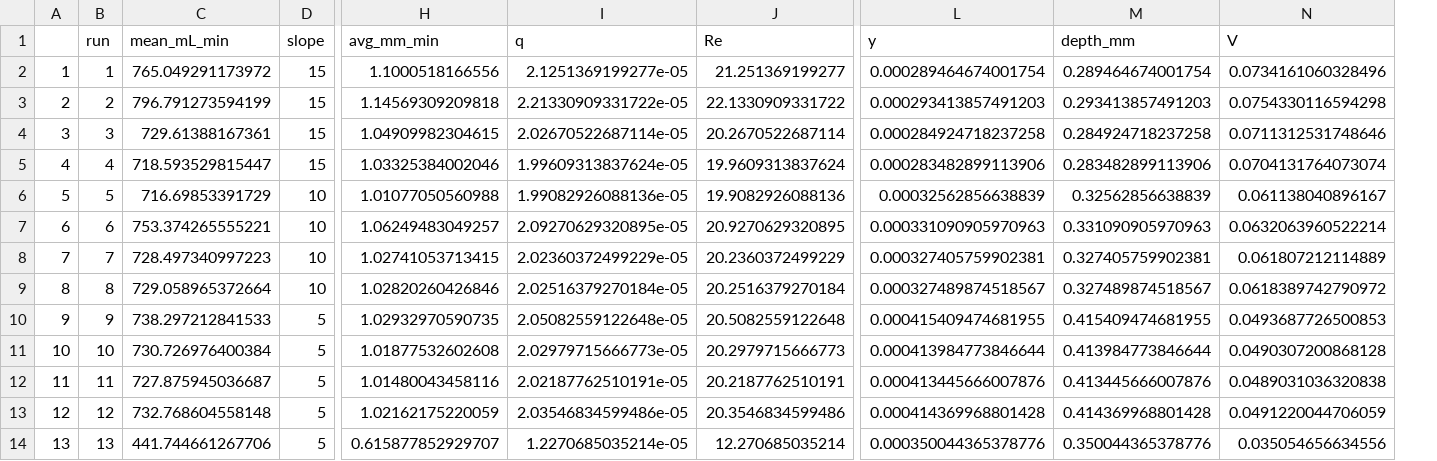
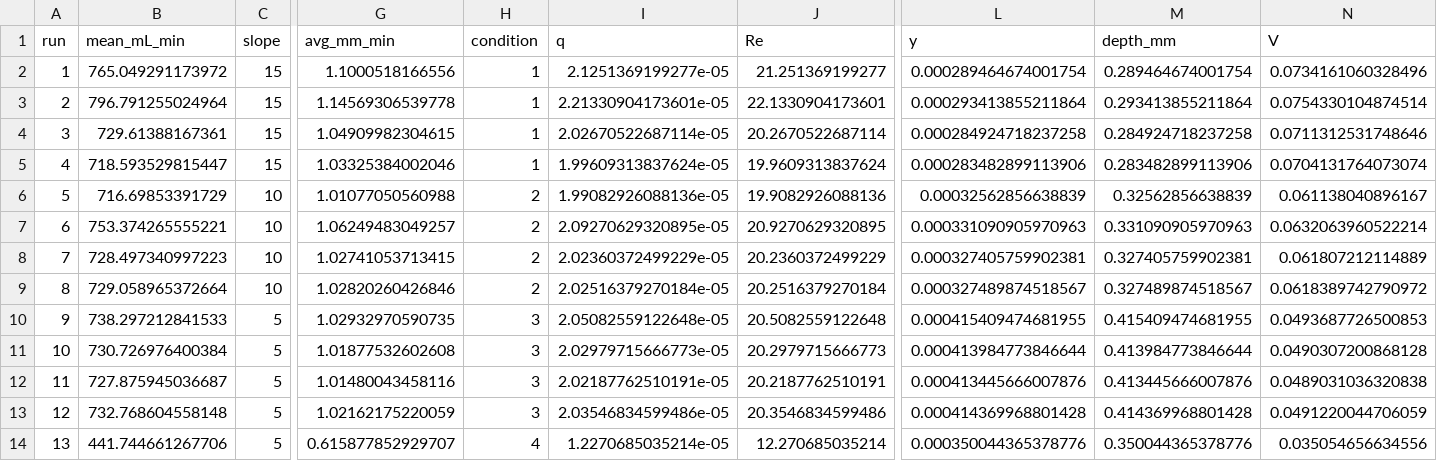
Before and after one commit to hannahhapich/TWP_Runoff, a CSV file: data/output_data/flux_data.csv, drawn as a sheet; only a part is shown, gaps mark what is left out; removed rows and columns are numbered as before the commit, all else as after; the diff names each change by its address in the sheet, - before the commit and + after, or states it on an @@ line.

```diff
--- a/data/output_data/flux_data.csv
+++ b/data/output_data/flux_data.csv
-column A, rows 2-14: 1 | 2 | 3 | 4 | 5 | 6 | 7 | 8 | 9 | 10 | 11 | 12 | 13
+column H (condition), rows 2-14: 1 | 1 | 1 | 1 | 2 | 2 | 2 | 2 | 3 | 3 | 3 | 3 | 4
-B3 (mean_mL_min): 796.791273594199
+B3 (mean_mL_min): 796.791255024964
-G3 (avg_mm_min): 1.14569309209818
+G3 (avg_mm_min): 1.14569306539778
-I3 (q): 2.21330909331722e-05
+I3 (q): 2.21330904173601e-05
-J3 (Re): 22.1330909331722
+J3 (Re): 22.1330904173601
-L3 (y): 0.000293413857491203
+L3 (y): 0.000293413855211864
-M3 (depth_mm): 0.293413857491203
+M3 (depth_mm): 0.293413855211864
-N3 (V): 0.0754330116594298
+N3 (V): 0.0754330104874514
```
Also changed, not shown: data/input_data/runoff_data.csv, data/output_data/PSA_percent_mobilized.csv, 17 other files.
